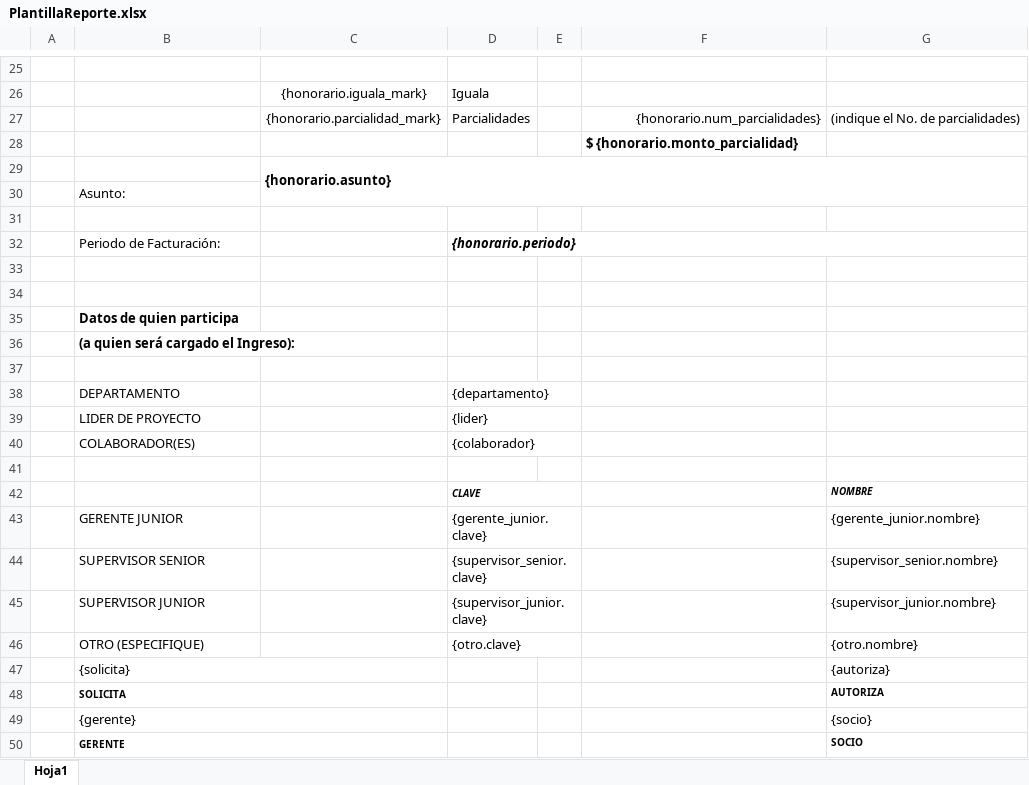
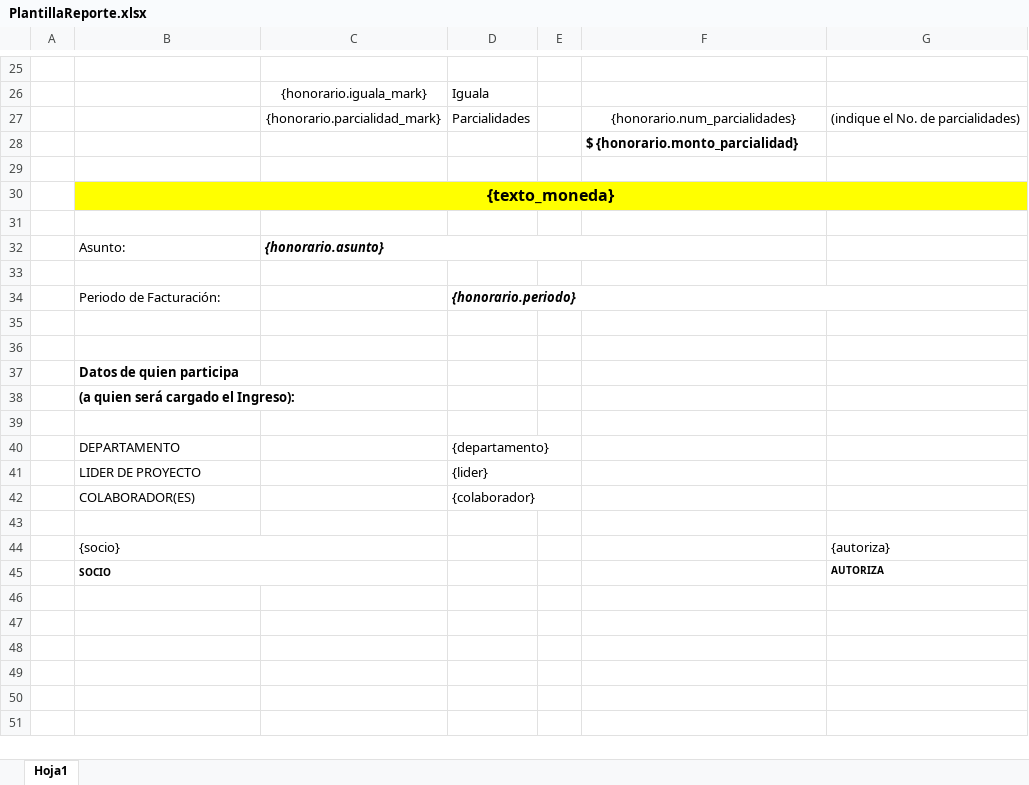
Before and after one commit to Destripador/empleados, an Excel workbook: templates/PlantillaReporte.xlsx, sheet Hoja1, drawn as a sheet; only a part is shown, gaps mark what is left out; values as stored, in another font and other column widths than the file's, no borders; charts and pictures not drawn; removed rows and columns are numbered as before the commit, all else as after; the diff names each change by its address in the sheet, - before the commit and + after, or states it on an @@ line.

Commit message:
PlantillaSolicitud

```diff
--- a/templates/PlantillaReporte.xlsx (sheet Hoja1)
+++ b/templates/PlantillaReporte.xlsx (sheet Hoja1)
-F27 alignment: right
+F27 alignment: center
-C29: {honorario.asunto}
+C29: (empty)
-C29:G30 merged
-B30: Asunto:
+B30: {texto_moneda}
-B30:G30 fill: none
+B30:G30 fill: #FFFF00
@@ B30 bold: off → on, text size: larger, alignment: left → center @@
+B30:G30 merged
+row 31: (empty)
+row 32:  | Asunto: | {honorario.asunto}
-row 42:  |  |  | CLAVE |  |  | NOMBRE
-row 43:  | GERENTE JUNIOR |  | {gerente_junior.clave} |  |  | {gerente_junior.nombre}
-row 44:  | SUPERVISOR SENIOR |  | {supervisor_senior.clave} |  |  | {supervisor_senior.nombre}
-row 45:  | SUPERVISOR JUNIOR |  | {supervisor_junior.clave} |  |  | {supervisor_junior.nombre}
-row 46:  | OTRO (ESPECIFIQUE) |  | {otro.clave} |  |  | {otro.nombre}
-B44: {solicita}
+B44: {socio}
-B45: SOLICITA
+B45: SOCIO
-row 49:  | {gerente} |  |  |  |  | {socio}
-row 50:  | GERENTE |  |  |  |  | SOCIO
```
Also changed, not shown: charts or pictures, 9 other files.
